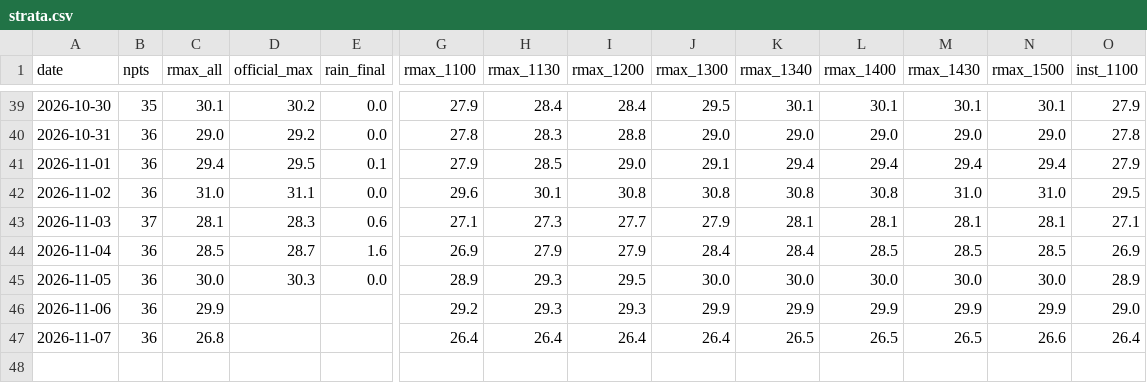
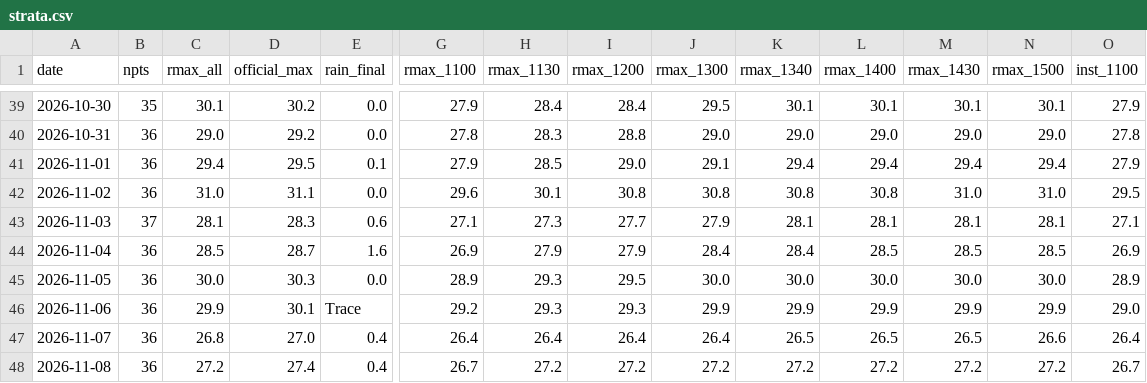
Before and after one commit to easonyeung1122-ops/hk-weather-edge, a CSV file: scripts/data/strata.csv, drawn as a sheet; only a part is shown, gaps mark what is left out; rows hold the shown columns only; the diff names each change by its address in the sheet, - before the commit and + after, or states it on an @@ line.

Commit message:
Release v0.25.27: settle 11-09 = 26C (provisional), zero leg #42 (no report); official daily caught up 11-06/07/08 (30.1/27.0/27.4, zero revision); strata 47/47; snapshot gap 1.0C is a record (peak pre-10:50, watch blind 09:00-10:49); Delta(r11) n=47 +1.90/0.81

```diff
--- a/scripts/data/strata.csv
+++ b/scripts/data/strata.csv
-D46 (official_max): (empty)
+D46 (official_max): 30.1
-E46 (rain_final): (empty)
+E46 (rain_final): Trace
-D47 (official_max): (empty)
+D47 (official_max): 27.0
-E47 (rain_final): (empty)
+E47 (rain_final): 0.4
+row 48: 2026-11-08 | 36 | 27.2 | 27.4 | 0.4 | 26.7 | 27.2 | 27.2 | 27.2 | 27.2 | 27.2 | 27.2 | 27.2 | 26.7
```
Also changed, not shown: 7 other files.
